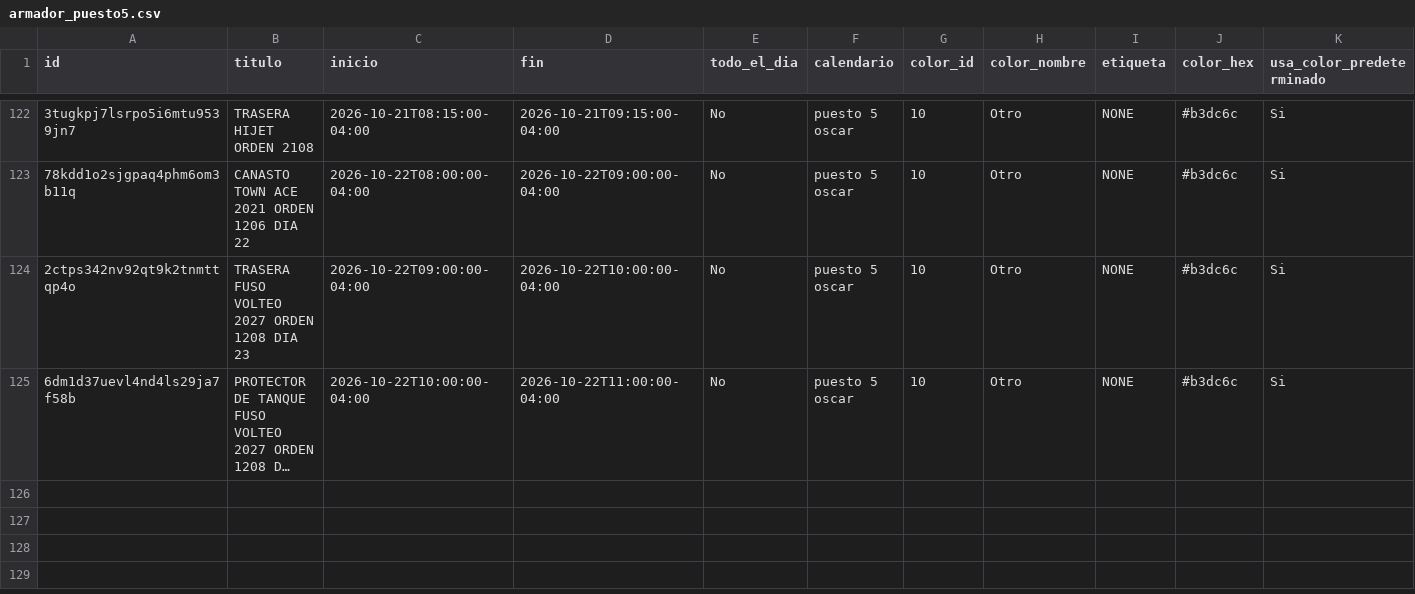
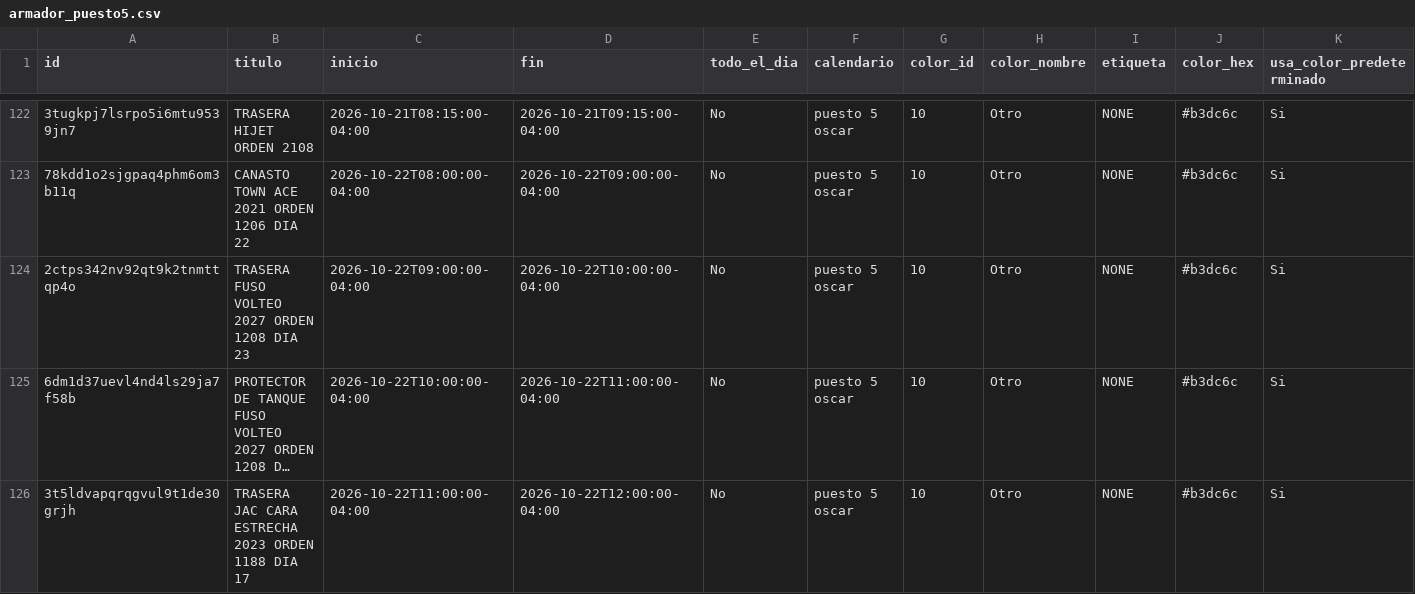
Before and after one commit to Osiris-14/rubio-defensa-ticket, a CSV file: public/data/calendario_armadores/armador_puesto5.csv, drawn as a sheet; only a part is shown, gaps mark what is left out; long unchanged cells end in …; rows hold the shown columns only; the diff names each change by its address in the sheet, - before the commit and + after, or states it on an @@ line.

```diff
--- a/public/data/calendario_armadores/armador_puesto5.csv
+++ b/public/data/calendario_armadores/armador_puesto5.csv
+row 126: 3t5ldvapqrqgvul9t1de30grjh | TRASERA JAC CARA ESTRECHA 2023 ORDEN 1188 DIA 17 | 2026-10-22T11:00:00-04:00 | 2026-10-22T12:00:00-04:00 | No | puesto 5 oscar | 10 | Otro | NONE | #b3dc6c | Si
```
Also changed, not shown: public/data/calendario_armadores/armador_p13_deivi.csv.
